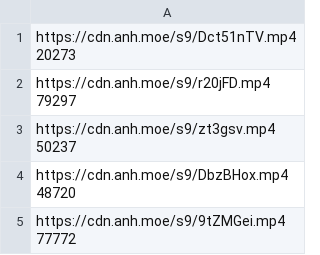
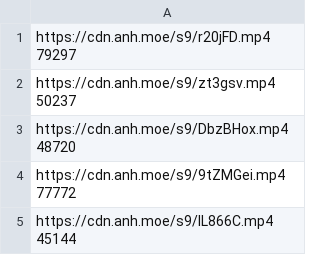
Before and after one commit to gx288/xammm, a CSV file: data.csv, drawn as a sheet; only a part is shown; the shorter side is filled out with more unchanged rows.

```diff
--- a/data.csv
+++ b/data.csv
@@ -1,3 +1 @@
-"https://cdn.anh.moe/s9/Dct51nTV.mp4
- 20273"
 "https://cdn.anh.moe/s9/r20jFD.mp4
```
